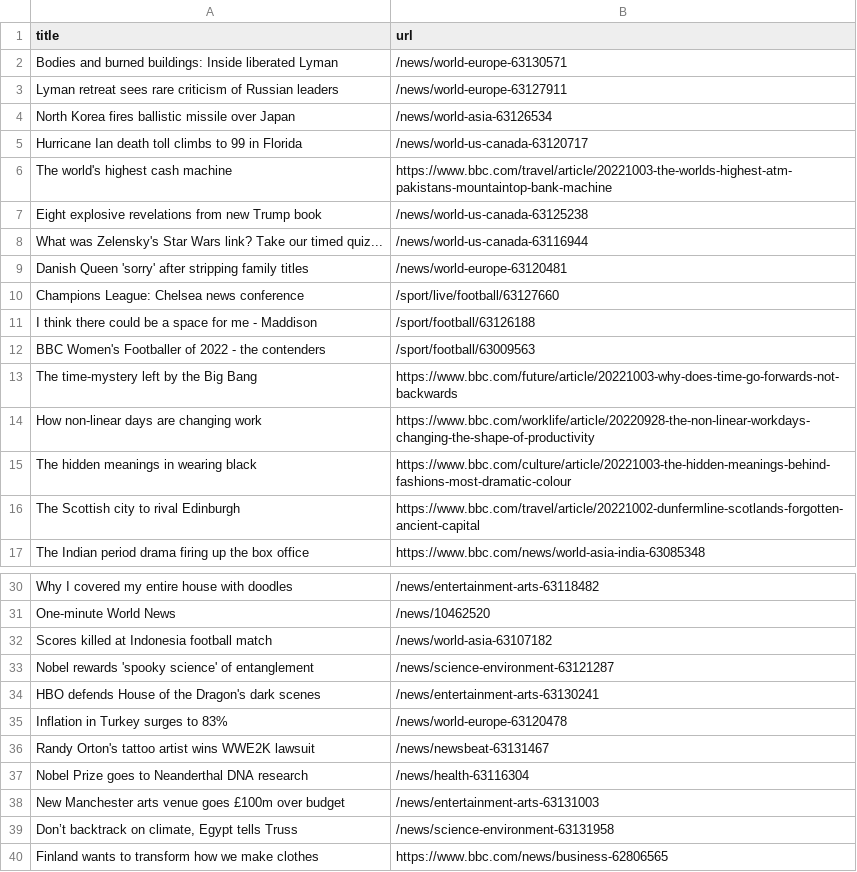
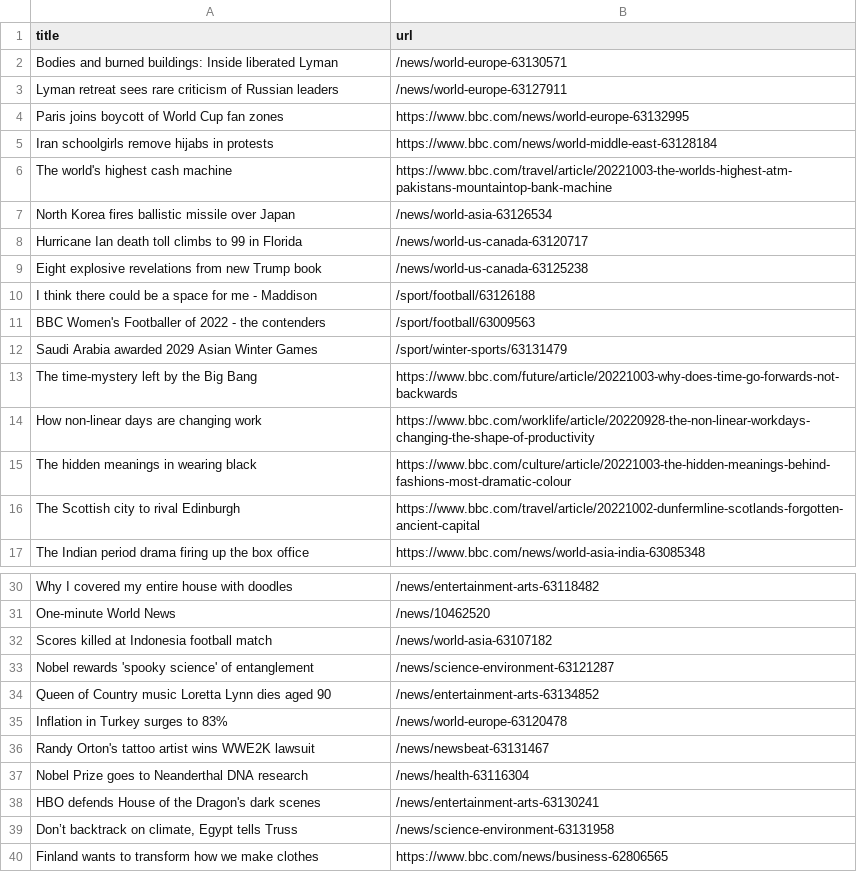
Before and after one commit to ramanshreya/automatic-scraper, a CSV file: bbc.csv, drawn as a sheet; only a part is shown, gaps mark what is left out.

```diff
--- a/bbc.csv
+++ b/bbc.csv
@@ -3,11 +3,11 @@ Bodies and burned buildings: Inside liberated Lyman,/news/world-europe-63130571
 Lyman retreat sees rare criticism of Russian leaders,/news/world-europe-63127911
+Paris joins boycott of World Cup fan zones,https://www.bbc.com/news/world-europe-63132995
+Iran schoolgirls remove hijabs in protests,https://www.bbc.com/news/world-middle-east-63128184
+The world's highest cash machine,https://www.bbc.com/travel/article/20221003-the-worlds-highest-atm-pakistans-mountaintop-bank-machine
 North Korea fires ballistic missile over Japan,/news/world-asia-63126534
 Hurricane Ian death toll climbs to 99 in Florida,/news/world-us-canada-63120717
-The world's highest cash machine,https://www.bbc.com/travel/article/20221003-the-worlds-highest-atm-pakistans-mountaintop-bank-machine
 Eight explosive revelations from new Trump book,/news/world-us-canada-63125238
-What was Zelensky's Star Wars link? Take our timed quiz...,/news/world-us-canada-63116944
-Danish Queen 'sorry' after stripping family titles,/news/world-europe-63120481
-Champions League: Chelsea news conference,/sport/live/football/63127660
 I think there could be a space for me - Maddison,/sport/football/63126188
 BBC Women's Footballer of 2022 - the contenders,/sport/football/63009563
+Saudi Arabia awarded 2029 Asian Winter Games,/sport/winter-sports/63131479
 The time-mystery left by the Big Bang,https://www.bbc.com/future/article/20221003-why-does-time-go-forwards-not-backwards
@@ -33,3 +33,3 @@ Scores killed at Indonesia football match,/news/world-asia-63107182
 Nobel rewards 'spooky science' of entanglement,/news/science-environment-63121287
-HBO defends House of the Dragon's dark scenes,/news/entertainment-arts-63130241
+Queen of Country music Loretta Lynn dies aged 90,/news/entertainment-arts-63134852
 Inflation in Turkey surges to 83%,/news/world-europe-63120478
@@ -37,3 +37,3 @@ Randy Orton's tattoo artist wins WWE2K lawsuit,/news/newsbeat-63131467
 Nobel Prize goes to Neanderthal DNA research,/news/health-63116304
-New Manchester arts venue goes £100m over budget,/news/entertainment-arts-63131003
+HBO defends House of the Dragon's dark scenes,/news/entertainment-arts-63130241
 "Don’t backtrack on climate, Egypt tells Truss",/news/science-environment-63131958
```
